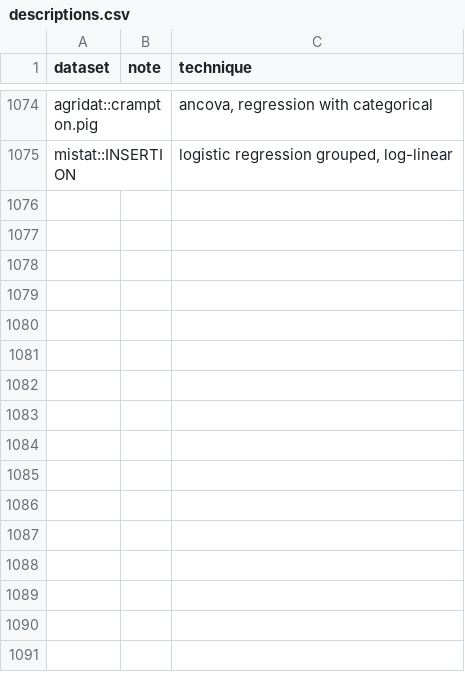
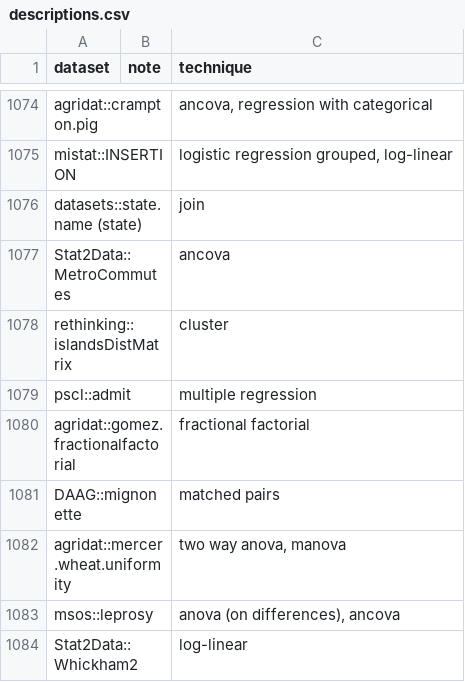
Before and after one commit to nxskok/datasets-all, a CSV file: descriptions.csv, drawn as a sheet; only a part is shown, gaps mark what is left out; the diff names each change by its address in the sheet, - before the commit and + after, or states it on an @@ line.

```diff
--- a/descriptions.csv
+++ b/descriptions.csv
+row 1076: datasets::state.name (state) |  | join
+row 1077: Stat2Data::MetroCommutes |  | ancova
+row 1078: rethinking::islandsDistMatrix |  | cluster
+row 1079: pscl::admit |  | multiple regression
+row 1080: agridat::gomez.fractionalfactorial |  | fractional factorial
+row 1081: DAAG::mignonette |  | matched pairs
+row 1082: agridat::mercer.wheat.uniformity |  | two way anova, manova
+row 1083: msos::leprosy |  | anova (on differences), ancova
+row 1084: Stat2Data::Whickham2 |  | log-linear
```
Also changed, not shown: 1 other file.
